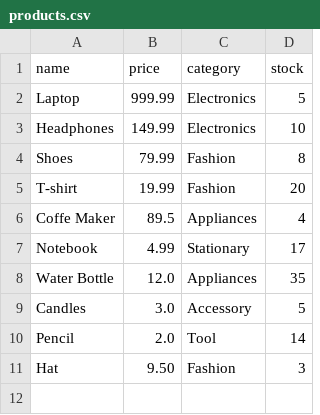
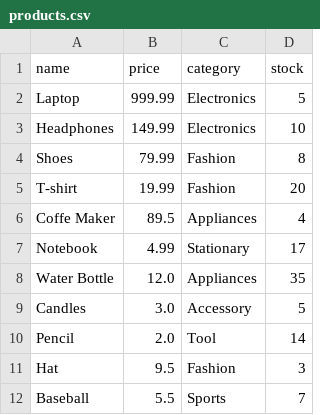
Before and after one commit to canada72205-droid/GoatPy, a CSV file: products.csv, drawn as a sheet.

```diff
--- a/products.csv
+++ b/products.csv
@@ -10,2 +10,3 @@ Candles,3.0,Accessory,5
 Pencil,2.0,Tool,14
-Hat,9.50,Fashion,3
+Hat,9.5,Fashion,3
+Baseball,5.5,Sports,7
```
Also changed, not shown: 3 other files.
